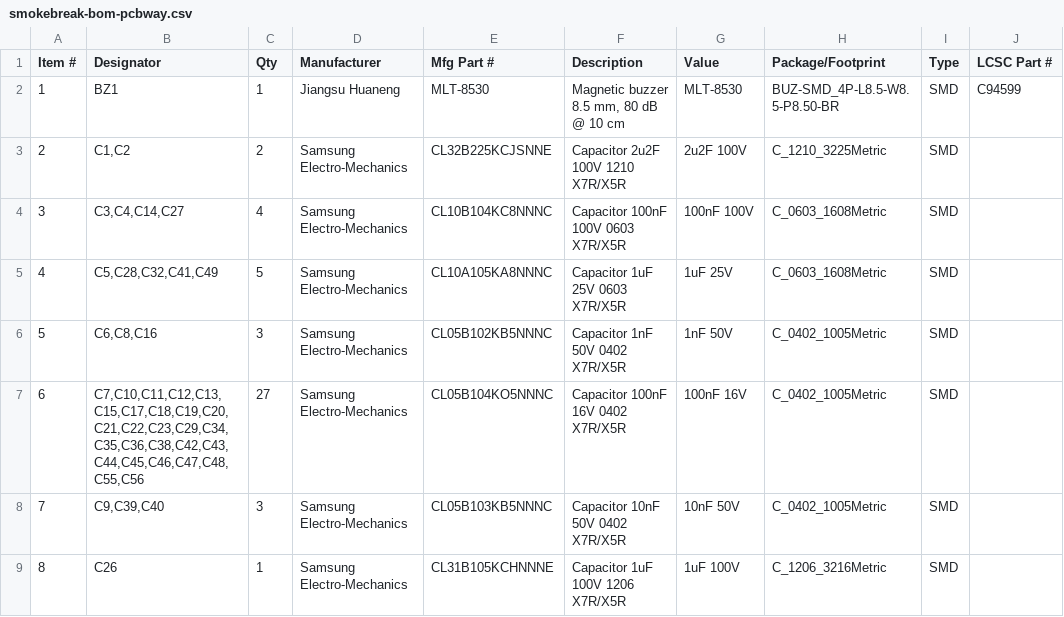
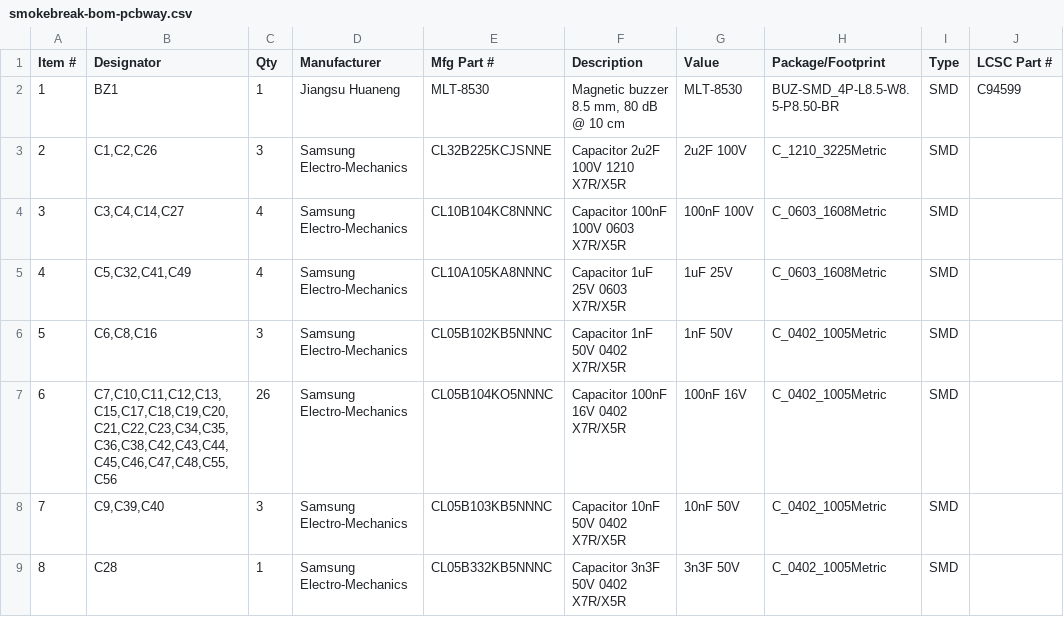
Before and after one commit to offgridevices/offgrid-hardware, a CSV file: smokebreak/v1/fab/smokebreak-bom-pcbway.csv, drawn as a sheet; only a part is shown; the diff covers the shown part only; the diff names each change by its address in the sheet, - before the commit and + after, or states it on an @@ line.

```diff
--- a/smokebreak/v1/fab/smokebreak-bom-pcbway.csv
+++ b/smokebreak/v1/fab/smokebreak-bom-pcbway.csv
-B3 (Designator): C1,C2
+B3 (Designator): C1,C2,C26
-C3 (Qty): 2
+C3 (Qty): 3
-B5 (Designator): C5,C28,C32,C41,C49
+B5 (Designator): C5,C32,C41,C49
-C5 (Qty): 5
+C5 (Qty): 4
-B7 (Designator): C7,C10,C11,C12,C13,C15,C17,C18,C19,C20,C21,C22,C23,C29,C34,C35,C36,C38,C42,C43,C44,C45,C46,C47,C48,C55,C56
+B7 (Designator): C7,C10,C11,C12,C13,C15,C17,C18,C19,C20,C21,C22,C23,C34,C35,C36,C38,C42,C43,C44,C45,C46,C47,C48,C55,C56
-C7 (Qty): 27
+C7 (Qty): 26
-B9 (Designator): C26
+B9 (Designator): C28
-E9 (Mfg Part #): CL31B105KCHNNNE
+E9 (Mfg Part #): CL05B332KB5NNNC
-F9 (Description): Capacitor 1uF 100V 1206 X7R/X5R
+F9 (Description): Capacitor 3n3F 50V 0402 X7R/X5R
-G9 (Value): 1uF 100V
+G9 (Value): 3n3F 50V
-H9 (Package/Footprint): C_1206_3216Metric
+H9 (Package/Footprint): C_0402_1005Metric
```
Also changed, not shown: 8 added rows, 2 removed rows, 81 edited cells and row numbers in column A elsewhere in this file, smokebreak/v1/fab/smokebreak-cpl.csv, smokebreak/v1/fab/smokebreak-netlist.csv, 6 other files.
